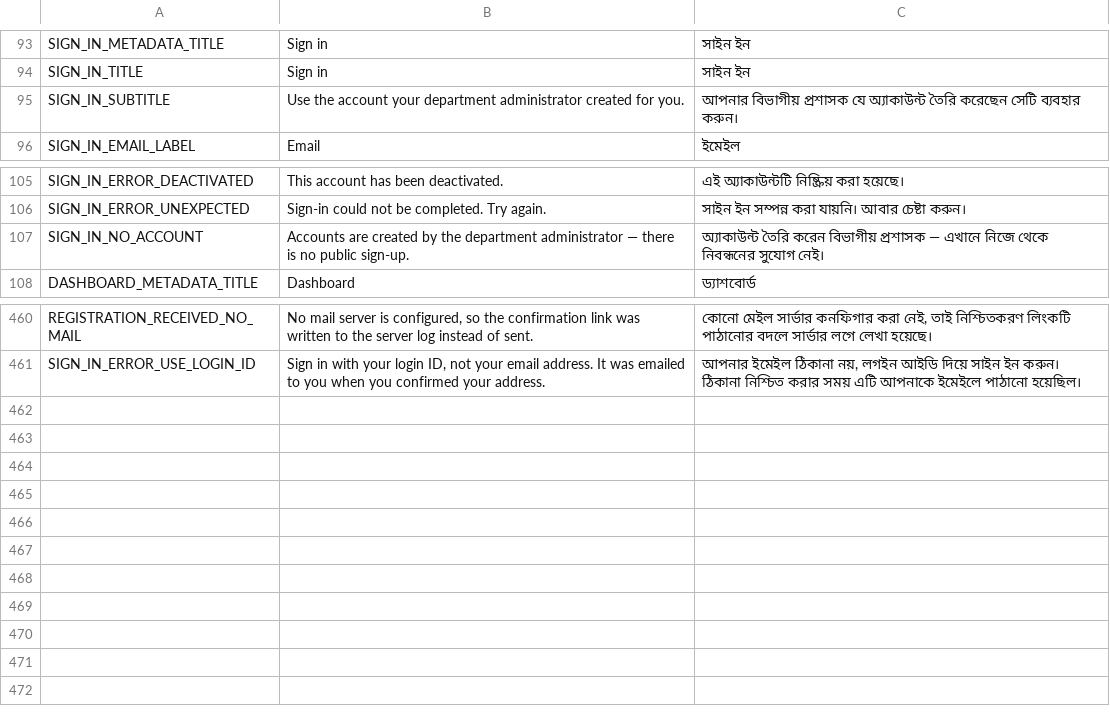
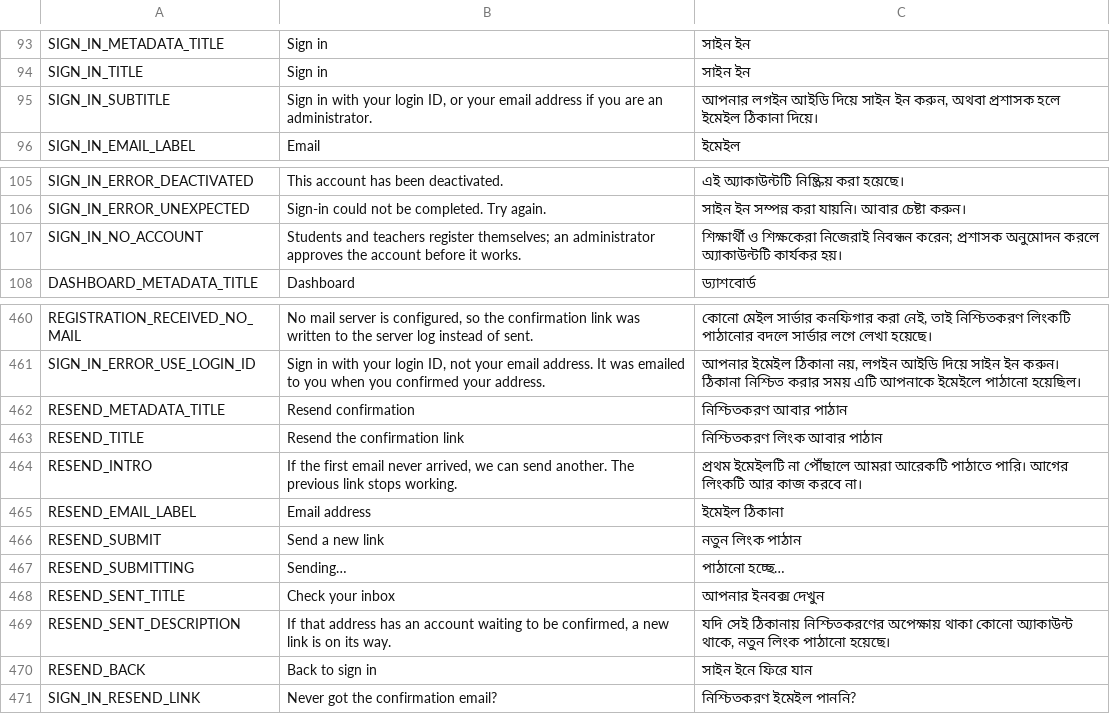
Before and after one commit to ImtiazAkib/academic-workflow-synchronization-system, a CSV file: l10n/l10n.csv, drawn as a sheet; only a part is shown, gaps mark what is left out.

```diff
--- a/l10n/l10n.csv
+++ b/l10n/l10n.csv
@@ -94,3 +94,3 @@ SIGN_IN_METADATA_TITLE,"Sign in","সাইন ইন"
 SIGN_IN_TITLE,"Sign in","সাইন ইন"
-SIGN_IN_SUBTITLE,"Use the account your department administrator created for you.","আপনার বিভাগীয় প্রশাসক যে অ্যাকাউন্ট তৈরি করেছেন সেটি ব্যবহার করুন।"
+SIGN_IN_SUBTITLE,"Sign in with your login ID, or your email address if you are an administrator.","আপনার লগইন আইডি দিয়ে সাইন ইন করুন, অথবা প্রশাসক হলে ইমেইল ঠিকানা দিয়ে।"
 SIGN_IN_EMAIL_LABEL,"Email","ইমেইল"
@@ -106,3 +106,3 @@ SIGN_IN_ERROR_DEACTIVATED,"This account has been deactivated.","এই অ্য
 SIGN_IN_ERROR_UNEXPECTED,"Sign-in could not be completed. Try again.","সাইন ইন সম্পন্ন করা যায়নি। আবার চেষ্টা করুন।"
-SIGN_IN_NO_ACCOUNT,"Accounts are created by the department administrator — there is no public sign-up.","অ্যাকাউন্ট তৈরি করেন বিভাগীয় প্রশাসক — এখানে নিজে থেকে নিবন্ধনের সুযোগ নেই।"
+SIGN_IN_NO_ACCOUNT,"Students and teachers register themselves; an administrator approves the account before it works.","শিক্ষার্থী ও শিক্ষকেরা নিজেরাই নিবন্ধন করেন; প্রশাসক অনুমোদন করলে অ্যাকাউন্টটি কার্যকর হয়।"
 DASHBOARD_METADATA_TITLE,"Dashboard","ড্যাশবোর্ড"
@@ -461 +461,11 @@ REGISTRATION_RECEIVED_NO_MAIL,"No mail server is configured, so the confirmation
 SIGN_IN_ERROR_USE_LOGIN_ID,"Sign in with your login ID, not your email address. It was emailed to you when you confirmed your address.","আপনার ইমেইল ঠিকানা নয়, লগইন আইডি দিয়ে সাইন ইন করুন। ঠিকানা নিশ্চিত করার সময় এটি আপনাকে ইমেইলে পাঠানো হয়েছিল।"
+RESEND_METADATA_TITLE,"Resend confirmation","নিশ্চিতকরণ আবার পাঠান"
+RESEND_TITLE,"Resend the confirmation link","নিশ্চিতকরণ লিংক আবার পাঠান"
+RESEND_INTRO,"If the first email never arrived, we can send another. The previous link stops working.","প্রথম ইমেইলটি না পৌঁছালে আমরা আরেকটি পাঠাতে পারি। আগের লিংকটি আর কাজ করবে না।"
+RESEND_EMAIL_LABEL,"Email address","ইমেইল ঠিকানা"
+RESEND_SUBMIT,"Send a new link","নতুন লিংক পাঠান"
+RESEND_SUBMITTING,"Sending…","পাঠানো হচ্ছে…"
+RESEND_SENT_TITLE,"Check your inbox","আপনার ইনবক্স দেখুন"
+RESEND_SENT_DESCRIPTION,"If that address has an account waiting to be confirmed, a new link is on its way.","যদি সেই ঠিকানায় নিশ্চিতকরণের অপেক্ষায় থাকা কোনো অ্যাকাউন্ট থাকে, নতুন লিংক পাঠানো হয়েছে।"
+RESEND_BACK,"Back to sign in","সাইন ইনে ফিরে যান"
+SIGN_IN_RESEND_LINK,"Never got the confirmation email?","নিশ্চিতকরণ ইমেইল পাননি?"
```
Also changed, not shown: 12 other files.
